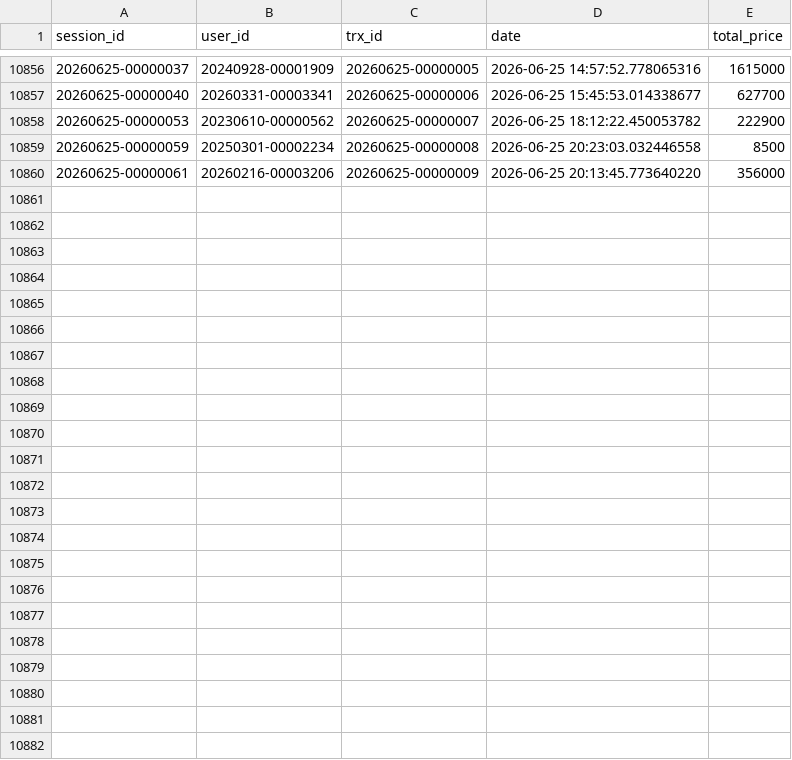
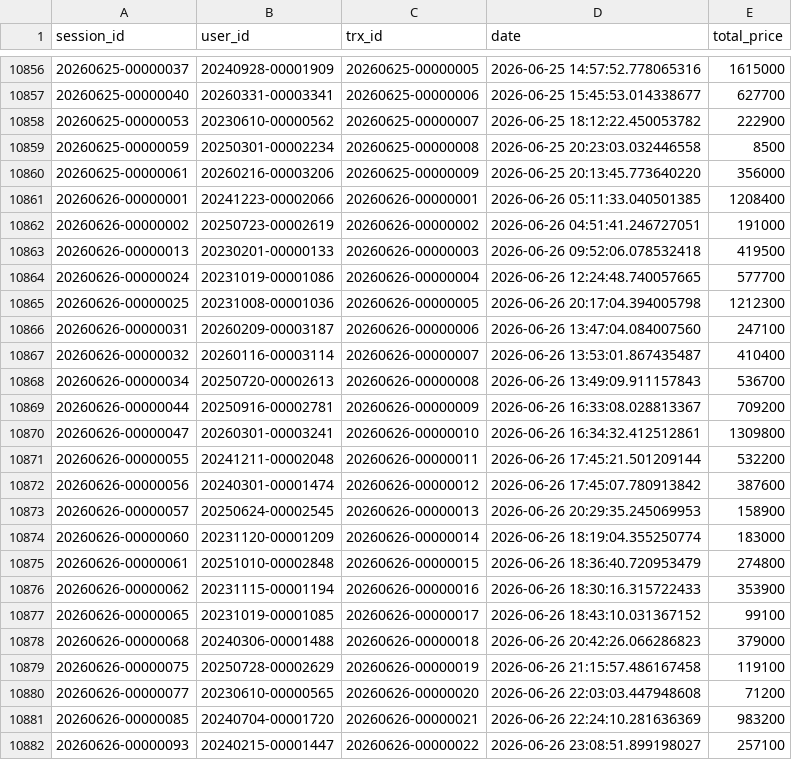
Before and after one commit to ibrasyad/creanu-labs, a CSV file: output/csv-file/transaction.csv, drawn as a sheet; only a part is shown, gaps mark what is left out; the diff names each change by its address in the sheet, - before the commit and + after, or states it on an @@ line.

```diff
--- a/output/csv-file/transaction.csv
+++ b/output/csv-file/transaction.csv
+row 10861: 20260626-00000001 | 20241223-00002066 | 20260626-00000001 | 2026-06-26 05:11:33.040501385 | 1208400
+row 10862: 20260626-00000002 | 20250723-00002619 | 20260626-00000002 | 2026-06-26 04:51:41.246727051 | 191000
+row 10863: 20260626-00000013 | 20230201-00000133 | 20260626-00000003 | 2026-06-26 09:52:06.078532418 | 419500
+row 10864: 20260626-00000024 | 20231019-00001086 | 20260626-00000004 | 2026-06-26 12:24:48.740057665 | 577700
+row 10865: 20260626-00000025 | 20231008-00001036 | 20260626-00000005 | 2026-06-26 20:17:04.394005798 | 1212300
+row 10866: 20260626-00000031 | 20260209-00003187 | 20260626-00000006 | 2026-06-26 13:47:04.084007560 | 247100
+row 10867: 20260626-00000032 | 20260116-00003114 | 20260626-00000007 | 2026-06-26 13:53:01.867435487 | 410400
+row 10868: 20260626-00000034 | 20250720-00002613 | 20260626-00000008 | 2026-06-26 13:49:09.911157843 | 536700
+row 10869: 20260626-00000044 | 20250916-00002781 | 20260626-00000009 | 2026-06-26 16:33:08.028813367 | 709200
+row 10870: 20260626-00000047 | 20260301-00003241 | 20260626-00000010 | 2026-06-26 16:34:32.412512861 | 1309800
+row 10871: 20260626-00000055 | 20241211-00002048 | 20260626-00000011 | 2026-06-26 17:45:21.501209144 | 532200
+row 10872: 20260626-00000056 | 20240301-00001474 | 20260626-00000012 | 2026-06-26 17:45:07.780913842 | 387600
+row 10873: 20260626-00000057 | 20250624-00002545 | 20260626-00000013 | 2026-06-26 20:29:35.245069953 | 158900
+row 10874: 20260626-00000060 | 20231120-00001209 | 20260626-00000014 | 2026-06-26 18:19:04.355250774 | 183000
+row 10875: 20260626-00000061 | 20251010-00002848 | 20260626-00000015 | 2026-06-26 18:36:40.720953479 | 274800
+row 10876: 20260626-00000062 | 20231115-00001194 | 20260626-00000016 | 2026-06-26 18:30:16.315722433 | 353900
+row 10877: 20260626-00000065 | 20231019-00001085 | 20260626-00000017 | 2026-06-26 18:43:10.031367152 | 99100
+row 10878: 20260626-00000068 | 20240306-00001488 | 20260626-00000018 | 2026-06-26 20:42:26.066286823 | 379000
+row 10879: 20260626-00000075 | 20250728-00002629 | 20260626-00000019 | 2026-06-26 21:15:57.486167458 | 119100
+row 10880: 20260626-00000077 | 20230610-00000565 | 20260626-00000020 | 2026-06-26 22:03:03.447948608 | 71200
+row 10881: 20260626-00000085 | 20240704-00001720 | 20260626-00000021 | 2026-06-26 22:24:10.281636369 | 983200
+row 10882: 20260626-00000093 | 20240215-00001447 | 20260626-00000022 | 2026-06-26 23:08:51.899198027 | 257100
```
Also changed, not shown: output/csv-file/user.csv, 6 other files.
